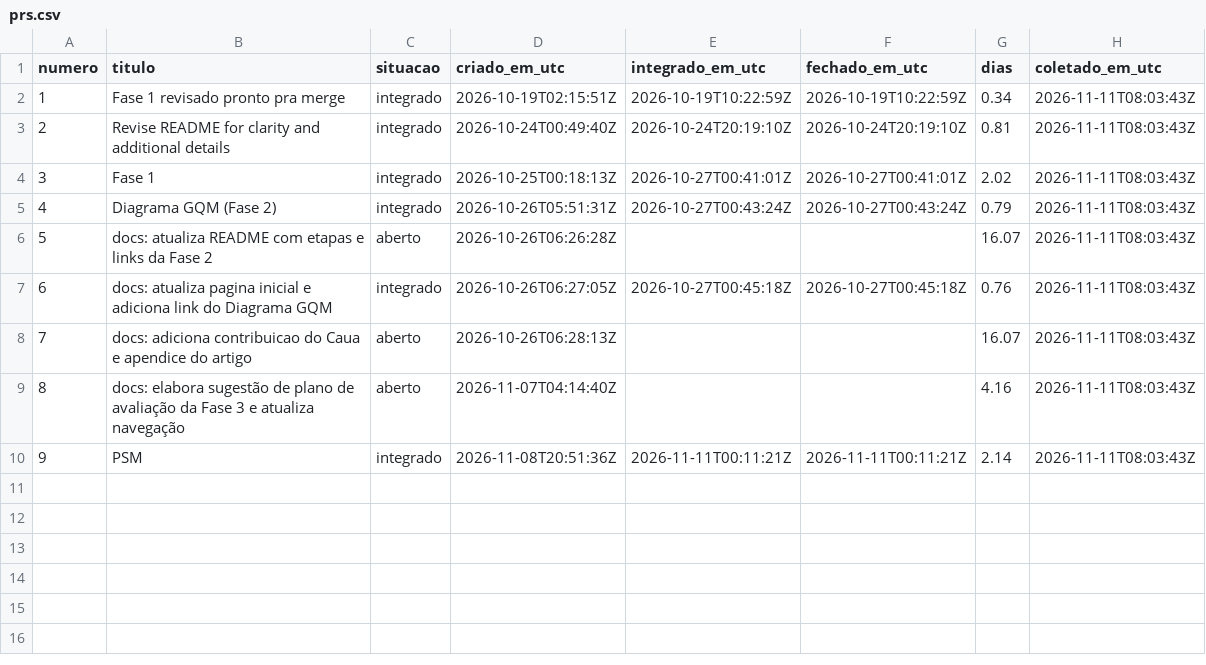
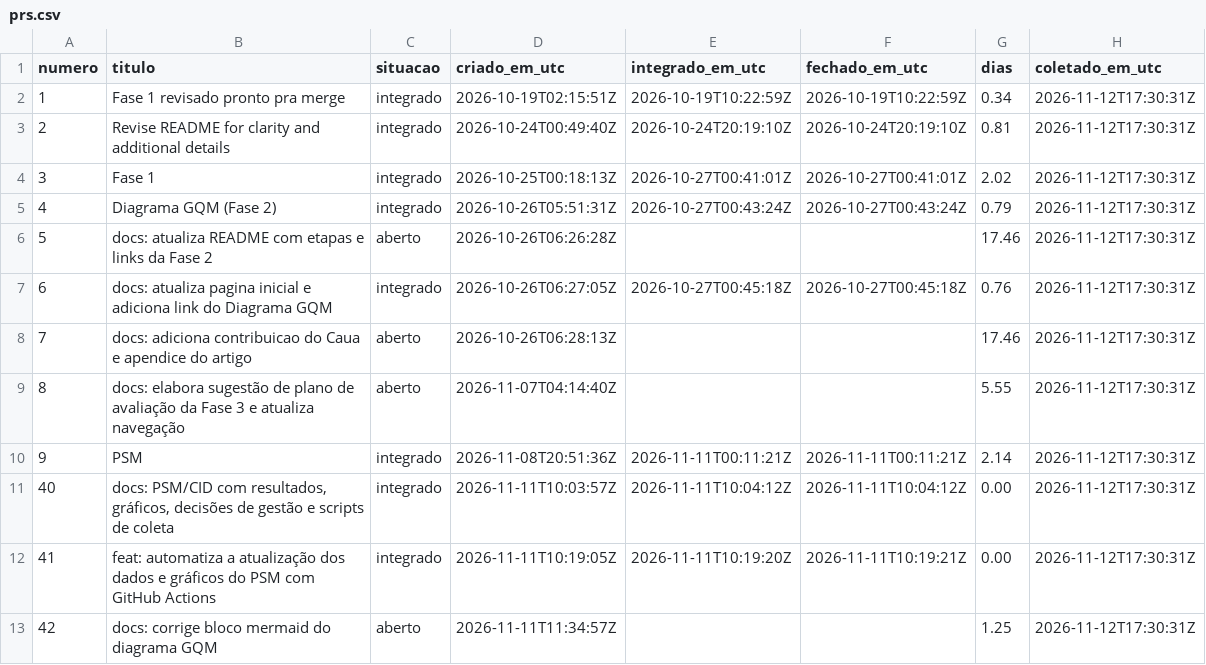
Before and after one commit to FCTE-Qualidade-de-Software-1/2026-2_T02_HEDY_LAMAR, a CSV file: dados/psm/prs.csv, drawn as a sheet.

```diff
--- a/dados/psm/prs.csv
+++ b/dados/psm/prs.csv
@@ -1,10 +1,13 @@
 numero,titulo,situacao,criado_em_utc,integrado_em_utc,fechado_em_utc,dias,coletado_em_utc
-1,Fase 1 revisado pronto pra merge,integrado,2026-10-19T02:15:51Z,2026-10-19T10:22:59Z,2026-10-19T10:22:59Z,0.34,2026-11-11T08:03:43Z
-2,Revise README for clarity and additional details,integrado,2026-10-24T00:49:40Z,2026-10-24T20:19:10Z,2026-10-24T20:19:10Z,0.81,2026-11-11T08:03:43Z
-3,Fase 1,integrado,2026-10-25T00:18:13Z,2026-10-27T00:41:01Z,2026-10-27T00:41:01Z,2.02,2026-11-11T08:03:43Z
-4,Diagrama GQM (Fase 2),integrado,2026-10-26T05:51:31Z,2026-10-27T00:43:24Z,2026-10-27T00:43:24Z,0.79,2026-11-11T08:03:43Z
-5,docs: atualiza README com etapas e links da Fase 2,aberto,2026-10-26T06:26:28Z,,,16.07,2026-11-11T08:03:43Z
-6,docs: atualiza pagina inicial e adiciona link do Diagrama GQM,integrado,2026-10-26T06:27:05Z,2026-10-27T00:45:18Z,2026-10-27T00:45:18Z,0.76,2026-11-11T08:03:43Z
-7,docs: adiciona contribuicao do Caua e apendice do artigo,aberto,2026-10-26T06:28:13Z,,,16.07,2026-11-11T08:03:43Z
-8,docs: elabora sugestão de plano de avaliação da Fase 3 e atualiza navegação,aberto,2026-11-07T04:14:40Z,,,4.16,2026-11-11T08:03:43Z
-9,PSM,integrado,2026-11-08T20:51:36Z,2026-11-11T00:11:21Z,2026-11-11T00:11:21Z,2.14,2026-11-11T08:03:43Z
+1,Fase 1 revisado pronto pra merge,integrado,2026-10-19T02:15:51Z,2026-10-19T10:22:59Z,2026-10-19T10:22:59Z,0.34,2026-11-12T17:30:31Z
+2,Revise README for clarity and additional details,integrado,2026-10-24T00:49:40Z,2026-10-24T20:19:10Z,2026-10-24T20:19:10Z,0.81,2026-11-12T17:30:31Z
+3,Fase 1,integrado,2026-10-25T00:18:13Z,2026-10-27T00:41:01Z,2026-10-27T00:41:01Z,2.02,2026-11-12T17:30:31Z
+4,Diagrama GQM (Fase 2),integrado,2026-10-26T05:51:31Z,2026-10-27T00:43:24Z,2026-10-27T00:43:24Z,0.79,2026-11-12T17:30:31Z
+5,docs: atualiza README com etapas e links da Fase 2,aberto,2026-10-26T06:26:28Z,,,17.46,2026-11-12T17:30:31Z
+6,docs: atualiza pagina inicial e adiciona link do Diagrama GQM,integrado,2026-10-26T06:27:05Z,2026-10-27T00:45:18Z,2026-10-27T00:45:18Z,0.76,2026-11-12T17:30:31Z
+7,docs: adiciona contribuicao do Caua e apendice do artigo,aberto,2026-10-26T06:28:13Z,,,17.46,2026-11-12T17:30:31Z
+8,docs: elabora sugestão de plano de avaliação da Fase 3 e atualiza navegação,aberto,2026-11-07T04:14:40Z,,,5.55,2026-11-12T17:30:31Z
+9,PSM,integrado,2026-11-08T20:51:36Z,2026-11-11T00:11:21Z,2026-11-11T00:11:21Z,2.14,2026-11-12T17:30:31Z
+40,"docs: PSM/CID com resultados, gráficos, decisões de gestão e scripts de coleta",integrado,2026-11-11T10:03:57Z,2026-11-11T10:04:12Z,2026-11-11T10:04:12Z,0.00,2026-11-12T17:30:31Z
+41,feat: automatiza a atualização dos dados e gráficos do PSM com GitHub Actions,integrado,2026-11-11T10:19:05Z,2026-11-11T10:19:20Z,2026-11-11T10:19:21Z,0.00,2026-11-12T17:30:31Z
+42,docs: corrige bloco mermaid do diagrama GQM,aberto,2026-11-11T11:34:57Z,,,1.25,2026-11-12T17:30:31Z
```
Also changed, not shown: dados/psm/commits.csv, 3 other files.
